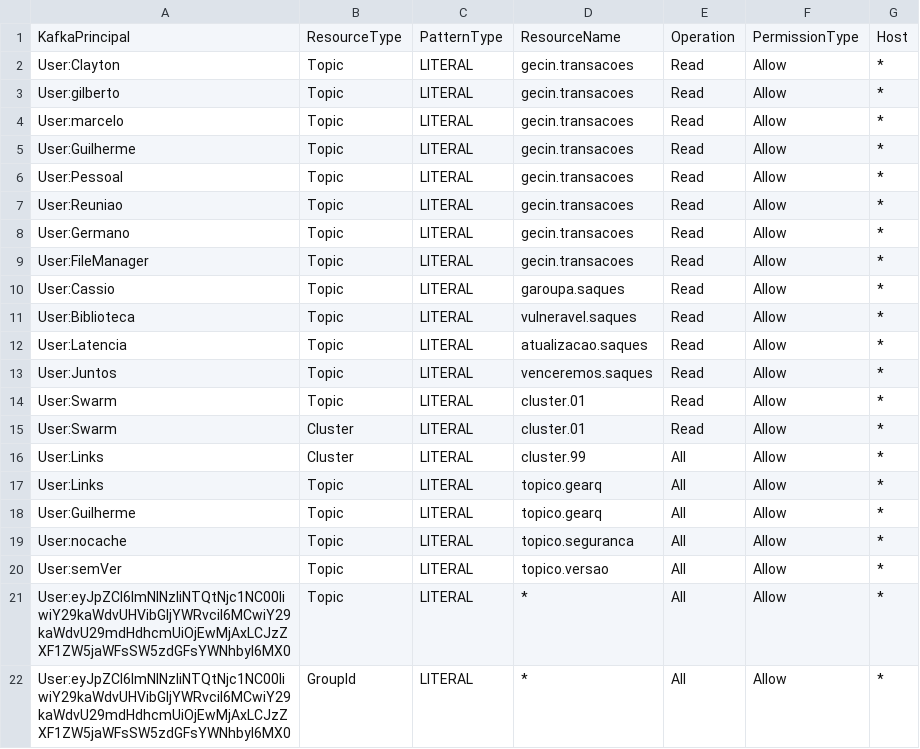
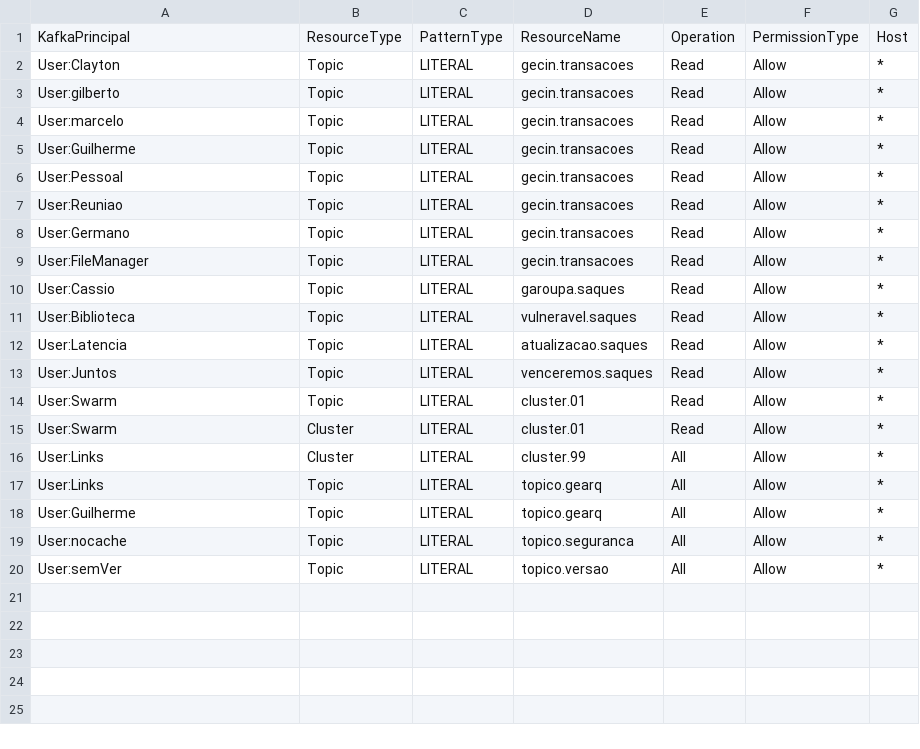
Before and after one commit to ggrcha/kafka-acl, a CSV file: kafka-acls.csv, drawn as a sheet; the diff names each change by its address in the sheet, - before the commit and + after, or states it on an @@ line.

Commit message:
updates

```diff
--- a/kafka-acls.csv
+++ b/kafka-acls.csv
-row 21: User:eyJpZCI6ImNlNzliNTQtNjc1NC00IiwiY29kaWdvUHVibGljYWRvciI6MCwiY29kaWdvU29mdHdhcmUiOjEwMjAxLCJzZXF1ZW5jaWFsSW5zdGFsYWNhbyI6MX0 | Topic | LITERAL | * | All | Allow | *
-row 22: User:eyJpZCI6ImNlNzliNTQtNjc1NC00IiwiY29kaWdvUHVibGljYWRvciI6MCwiY29kaWdvU29mdHdhcmUiOjEwMjAxLCJzZXF1ZW5jaWFsSW5zdGFsYWNhbyI6MX0 | GroupId | LITERAL | * | All | Allow | *
```
